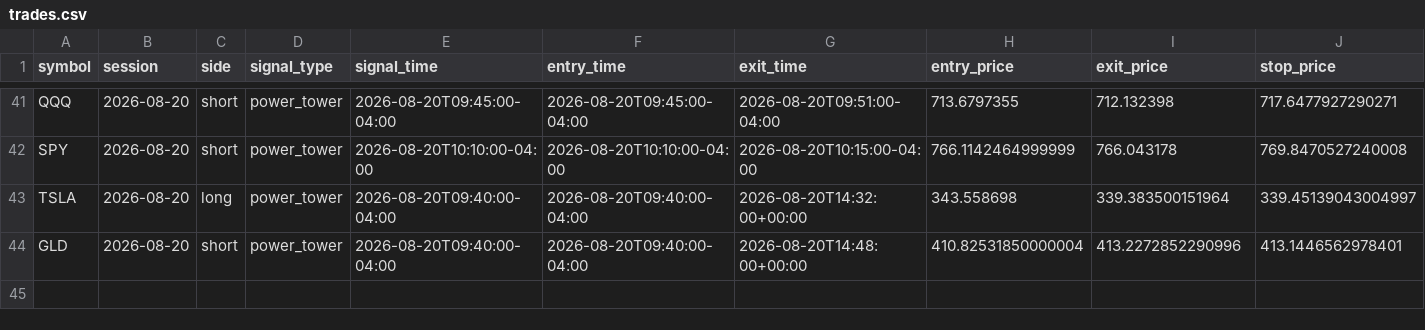
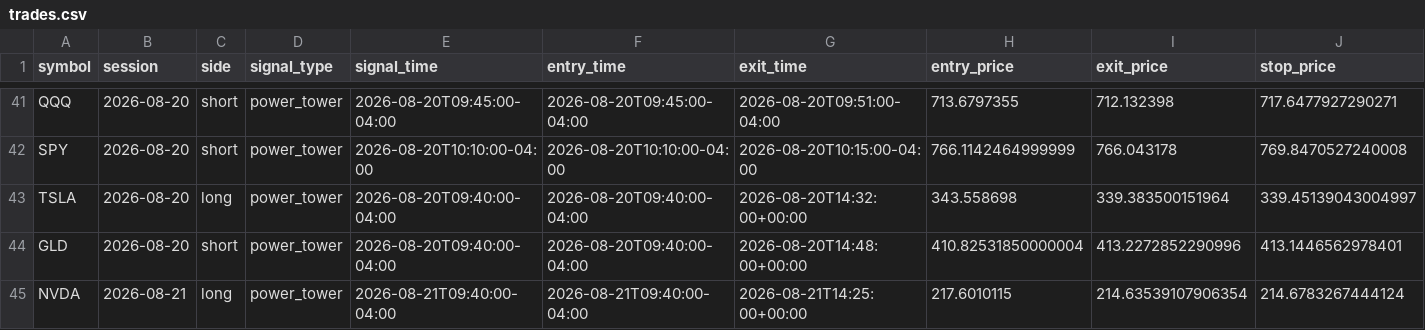
Before and after one commit to ksanta-bit/pattern-scout-eth, a CSV file: docs/stocks/trades.csv, drawn as a sheet; only a part is shown, gaps mark what is left out; rows hold the shown columns only; the diff names each change by its address in the sheet, - before the commit and + after, or states it on an @@ line.

```diff
--- a/docs/stocks/trades.csv
+++ b/docs/stocks/trades.csv
+row 45: NVDA | 2026-08-21 | long | power_tower | 2026-08-21T09:40:00-04:00 | 2026-08-21T09:40:00-04:00 | 2026-08-21T14:25:00+00:00 | 217.6010115 | 214.63539107906354 | 214.6783267444124
```
Also changed, not shown: docs/stocks/equity_curve.csv, 4 other files.
